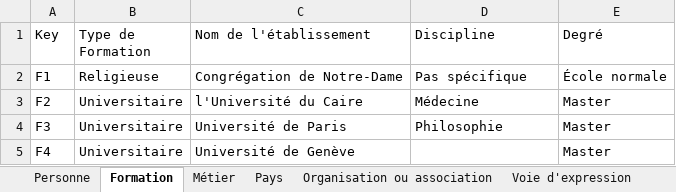
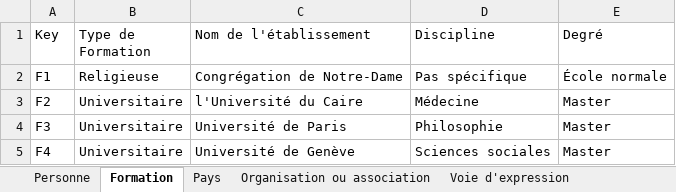
Before and after one commit to AliaBrah/militants_droit_femmes, an Excel workbook: militants_droit_femmes.xlsx, sheet Formation, drawn as a sheet; values as stored, in another font and other column widths than the file's, no borders; the diff names each change by its address in the sheet, - before the commit and + after, or states it on an @@ line.

```diff
--- a/militants_droit_femmes.xlsx (sheet Formation)
+++ b/militants_droit_femmes.xlsx (sheet Formation)
-sheet tab: Métier
-D5 (Discipline): (empty)
+D5 (Discipline): Sciences sociales
```
Also changed, not shown: other sheet tabs.
